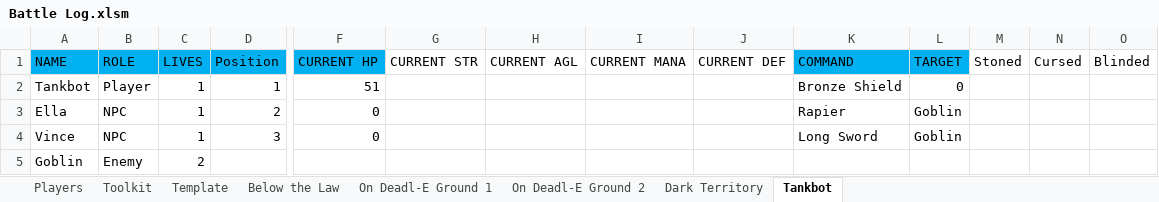
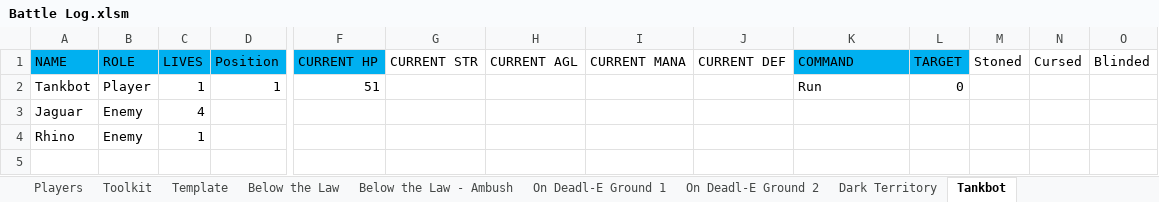
Before and after one commit to ActionIV/pillar, an Excel workbook: Battle Log.xlsm, sheet Tankbot, drawn as a sheet; only a part is shown, gaps mark what is left out; values as stored, in another font and other column widths than the file's, no borders; removed rows and columns are numbered as before the commit, all else as after; rows hold the shown columns only; the diff names each change by its address in the sheet, - before the commit and + after, or states it on an @@ line.

```diff
--- a/Battle Log.xlsm (sheet Tankbot)
+++ b/Battle Log.xlsm (sheet Tankbot)
+sheet tab: Below the Law - Ambush
-K2 (COMMAND): Bronze Shield
+K2 (COMMAND): Run
-row 3: Ella | NPC | 1 | 2 | 0 |  |  |  |  | Rapier | Goblin
-row 4: Vince | NPC | 1 | 3 | 0 |  |  |  |  | Long Sword | Goblin
-row 5: Goblin | Enemy | 2
+row 3: Jaguar | Enemy | 4
+row 4: Rhino | Enemy | 1
```
Also changed, not shown: sheet Dark Territory, sheet Toolkit, sheet Players, sheet Below the Law, sheet On Deadl-E Ground 2, sheet On Deadl-E Ground 1, formulas that keep their value, Battle Results.xlsx, FFL2 Data.xlsx, 2 other files.
